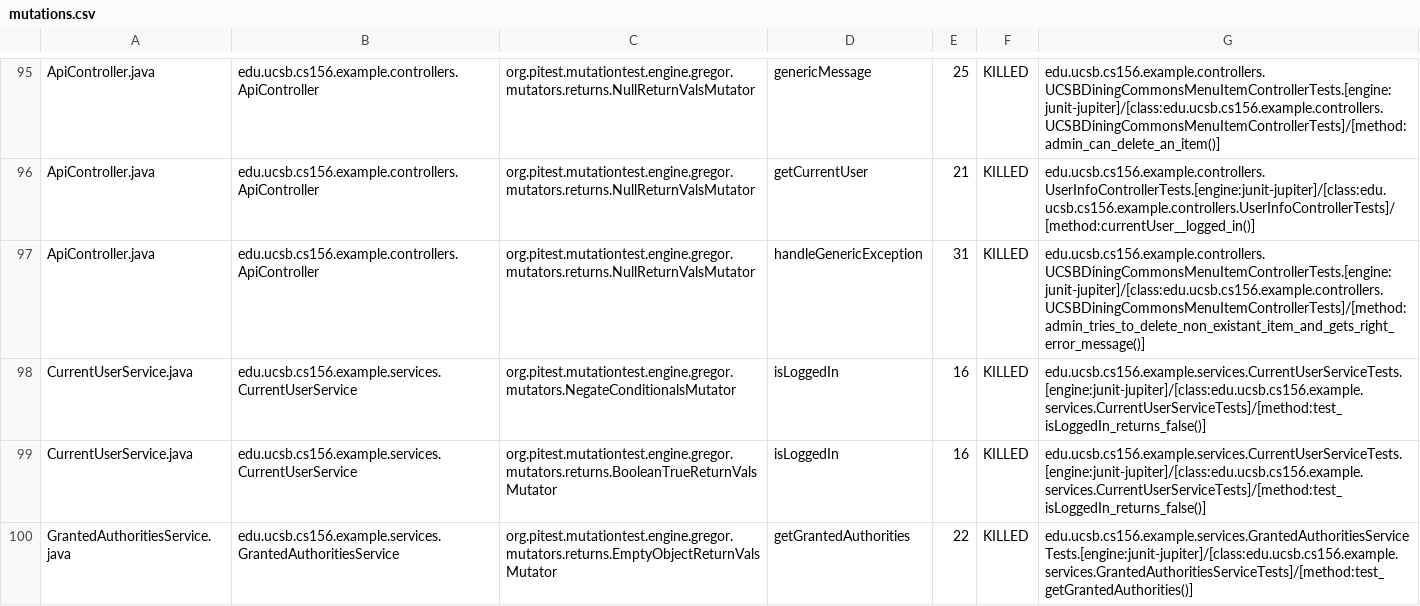
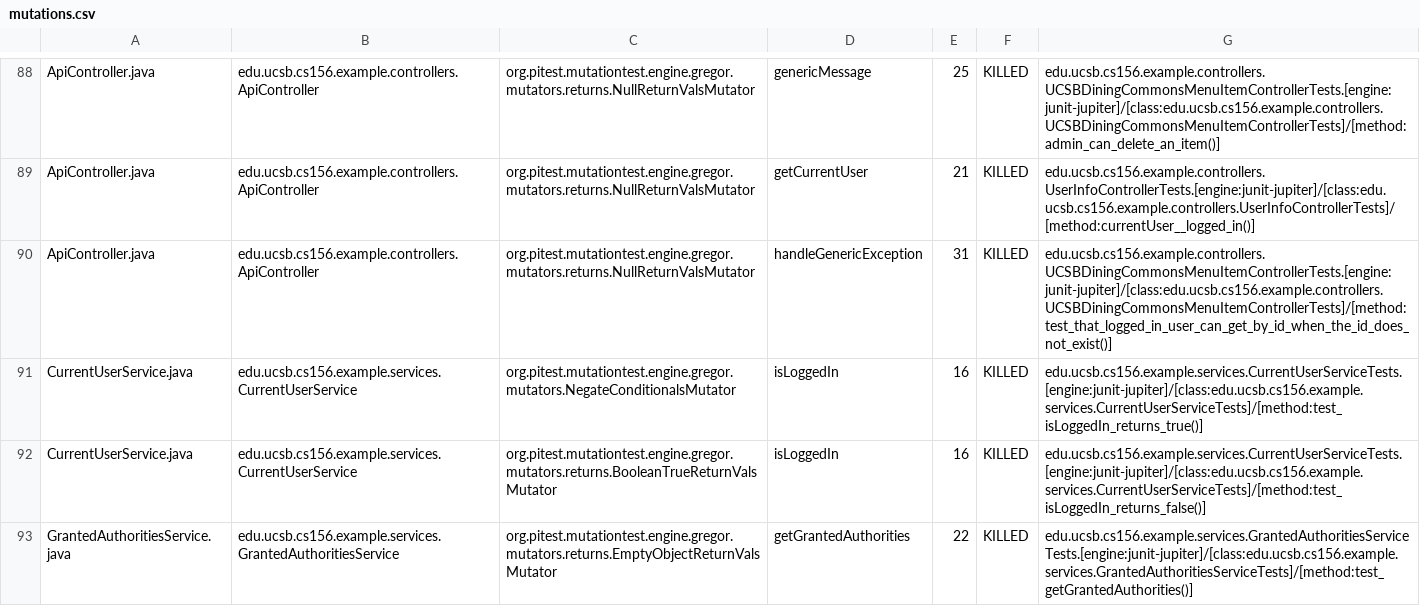
Before and after one commit to ucsb-cs156-f23/team02-f23-5pm-4, a CSV file: pitest/mutations.csv, drawn as a sheet; only a part is shown, gaps mark what is left out; the diff covers the shown part only.

Commit message:
Deploying to gh-pages from @ ucsb-cs156-f23/team02-f23-5pm-4@9bf43348161f4882a47afae4296520fac23633d0 🚀

```diff
--- a/pitest/mutations.csv
+++ b/pitest/mutations.csv
@@ -96,4 +89,4 @@ ApiController.java,edu.ucsb.cs156.example.controllers.ApiController,org.pitest.m
 ApiController.java,edu.ucsb.cs156.example.controllers.ApiController,org.pitest.mutationtest.engine.gregor.mutators.returns.NullReturnValsMutator,getCurrentUser,21,KILLED,edu.ucsb.cs156.example.controllers.UserInfoControllerTests.[engine:junit-jupiter]/[class:edu.ucsb.cs156.example.controllers.UserInfoControllerTests]/[method:currentUser__logged_in()]
-ApiController.java,edu.ucsb.cs156.example.controllers.ApiController,org.pitest.mutationtest.engine.gregor.mutators.returns.NullReturnValsMutator,handleGenericException,31,KILLED,edu.ucsb.cs156.example.controllers.UCSBDiningCommonsMenuItemControllerTests.[engine:junit-jupiter]/[class:edu.ucsb.cs156.example.controllers.UCSBDiningCommonsMenuItemControllerTests]/[method:admin_tries_to_delete_non_existant_item_and_gets_right_error_message()]
-CurrentUserService.java,edu.ucsb.cs156.example.services.CurrentUserService,org.pitest.mutationtest.engine.gregor.mutators.NegateConditionalsMutator,isLoggedIn,16,KILLED,edu.ucsb.cs156.example.services.CurrentUserServiceTests.[engine:junit-jupiter]/[class:edu.ucsb.cs156.example.services.CurrentUserServiceTests]/[method:test_isLoggedIn_returns_false()]
+ApiController.java,edu.ucsb.cs156.example.controllers.ApiController,org.pitest.mutationtest.engine.gregor.mutators.returns.NullReturnValsMutator,handleGenericException,31,KILLED,edu.ucsb.cs156.example.controllers.UCSBDiningCommonsMenuItemControllerTests.[engine:junit-jupiter]/[class:edu.ucsb.cs156.example.controllers.UCSBDiningCommonsMenuItemControllerTests]/[method:test_that_logged_in_user_can_get_by_id_when_the_id_does_not_exist()]
+CurrentUserService.java,edu.ucsb.cs156.example.services.CurrentUserService,org.pitest.mutationtest.engine.gregor.mutators.NegateConditionalsMutator,isLoggedIn,16,KILLED,edu.ucsb.cs156.example.services.CurrentUserServiceTests.[engine:junit-jupiter]/[class:edu.ucsb.cs156.example.services.CurrentUserServiceTests]/[method:test_isLoggedIn_returns_true()]
 CurrentUserService.java,edu.ucsb.cs156.example.services.CurrentUserService,org.pitest.mutationtest.engine.gregor.mutators.returns.BooleanTrueReturnValsMutator,isLoggedIn,16,KILLED,edu.ucsb.cs156.example.services.CurrentUserServiceTests.[engine:junit-jupiter]/[class:edu.ucsb.cs156.example.services.CurrentUserServiceTests]/[method:test_isLoggedIn_returns_false()]
```
Also changed, not shown: 5 added rows, 12 removed rows and 4 moved rows elsewhere in this file, 17 other files.
